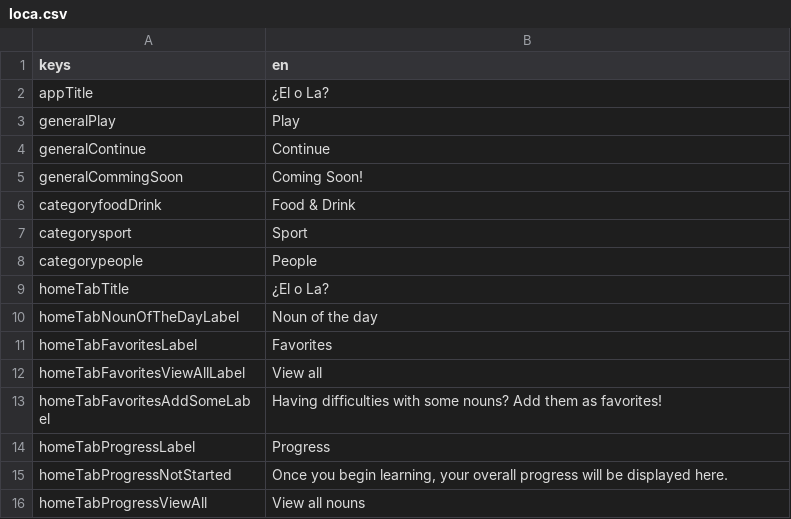
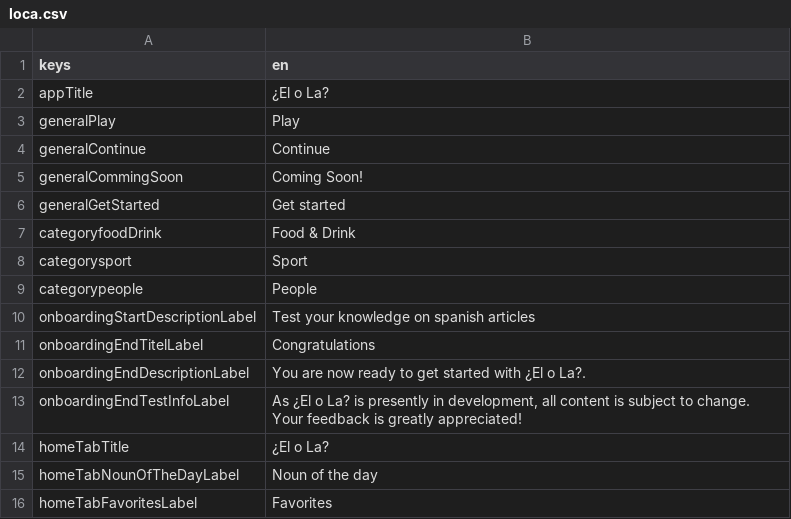
Before and after one commit to defuncart/elola, a CSV file: assets_dev/loca/loca.csv, drawn as a sheet; only a part is shown; the shorter side is filled out with more unchanged rows; the diff names each change by its address in the sheet, - before the commit and + after, or states it on an @@ line.

Commit message:
Update loca.

```diff
--- a/assets_dev/loca/loca.csv
+++ b/assets_dev/loca/loca.csv
+row 6: generalGetStarted | Get started
+row 10: onboardingStartDescriptionLabel | Test your knowledge on spanish articles
+row 11: onboardingEndTitelLabel | Congratulations
+row 12: onboardingEndDescriptionLabel | You are now ready to get started with ¿El o La?.
+row 13: onboardingEndTestInfoLabel | As ¿El o La? is presently in development, all content is subject to change. Your feedback is greatly appreciated!
```
Also changed, not shown: assets_dev/loca/loca-PSEUDO.csv, 1 other file.
